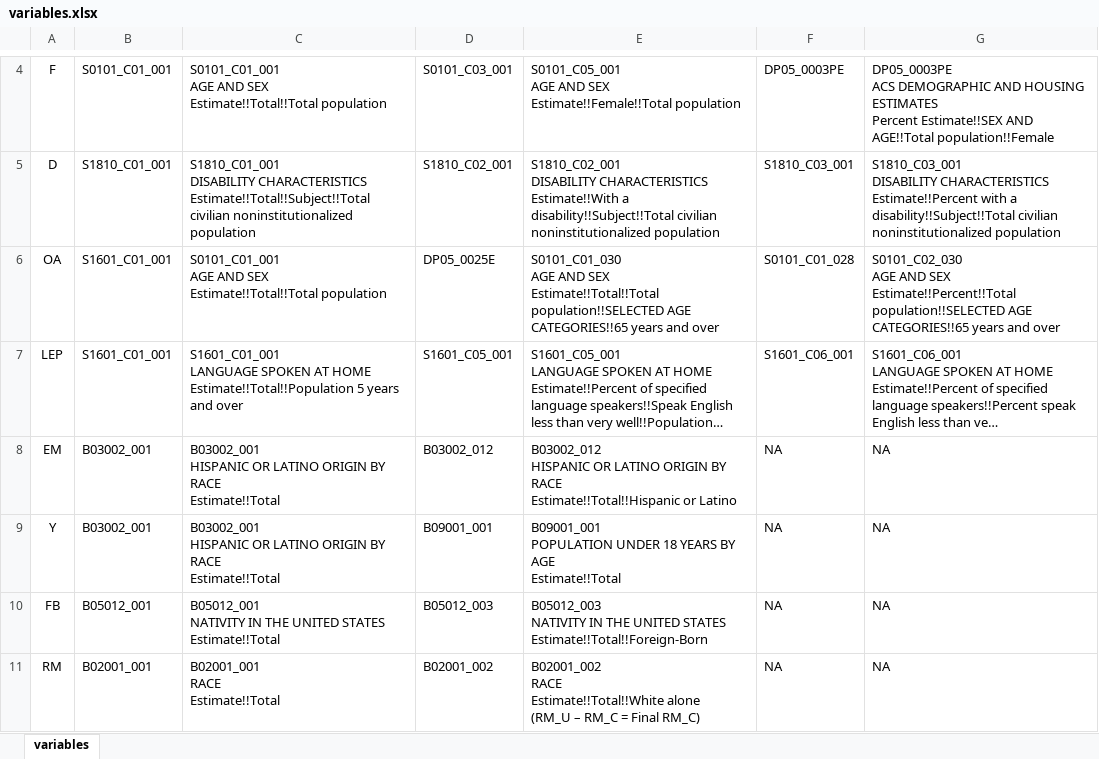
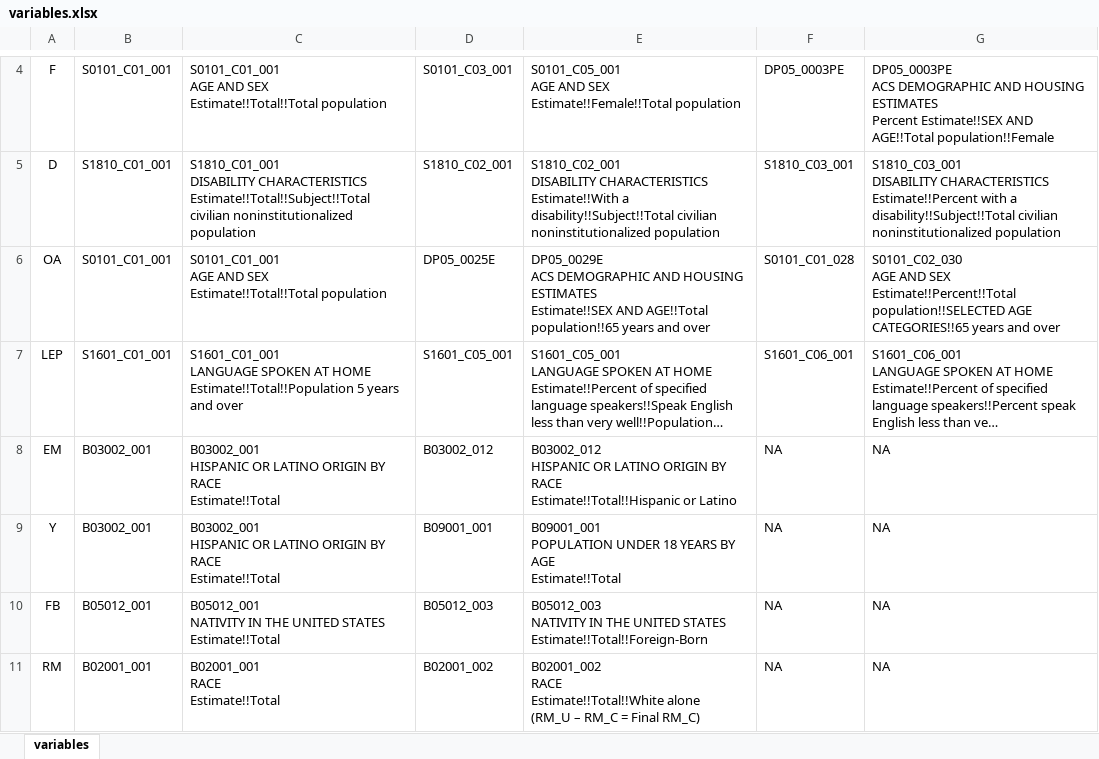
Before and after one commit to dvrpc/ipd, an Excel workbook: documentation/variables.xlsx, sheet variables, drawn as a sheet; only a part is shown, gaps mark what is left out; long unchanged cells end in …; values as stored, in another font and other column widths than the file's, no borders; ↵ is a line break in a cell; the diff names each change by its address in the sheet, - before the commit and + after, or states it on an @@ line.

```diff
--- a/documentation/variables.xlsx (sheet variables)
+++ b/documentation/variables.xlsx (sheet variables)
-B6: S1601_C01_001
+B6: S0101_C01_001
-E6: S0101_C01_030 ↵ AGE AND SEX ↵ Estimate!!Total!!Total population!!SELECTED AGE CATEGORIES!!65 years and…
+E6: DP05_0029E ↵ ACS DEMOGRAPHIC AND HOUSING ESTIMATES ↵ Estimate!!SEX AND AGE!!Total population!!65 years and…
```
Also changed, not shown: 9 other files.
